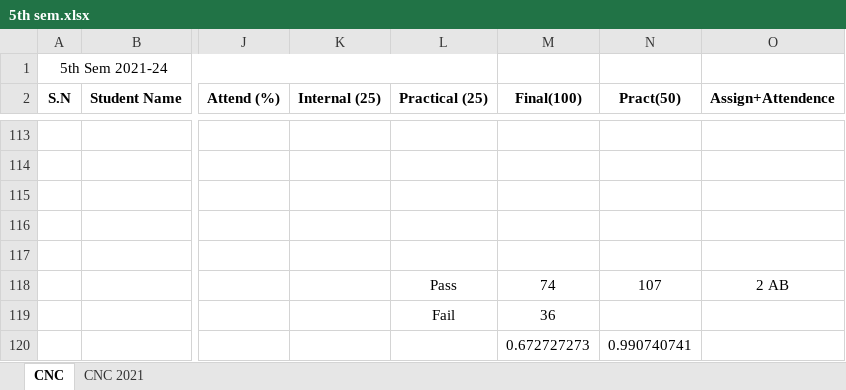
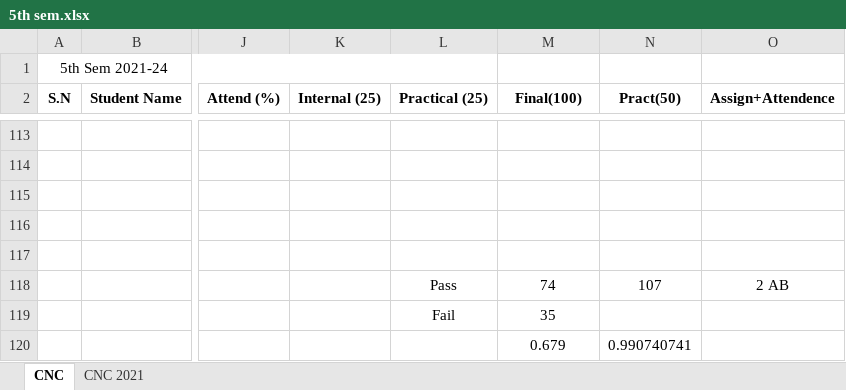
Before and after one commit to mechanicalcodingthunder/MechanicalCodingThunder.github.io, an Excel workbook: static/Upload/5th sem.xlsx, sheet CNC, drawn as a sheet; only a part is shown, gaps mark what is left out; values as stored, in another font and other column widths than the file's, no borders; the diff names each change by its address in the sheet, - before the commit and + after, or states it on an @@ line.

Commit message:
Update 5th sem.xlsx

```diff
--- a/static/Upload/5th sem.xlsx (sheet CNC)
+++ b/static/Upload/5th sem.xlsx (sheet CNC)
-M119 (Final(100)): 36
+M119 (Final(100)): 35
-M120 (Final(100)): 0.672727273
+M120 (Final(100)): 0.679
```
